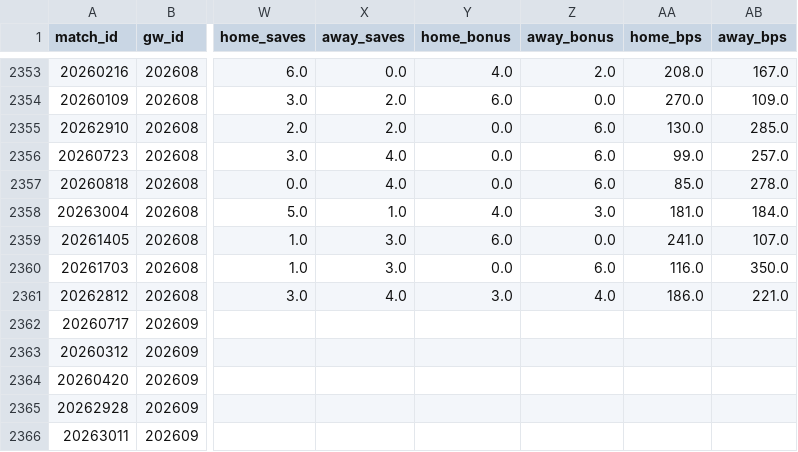
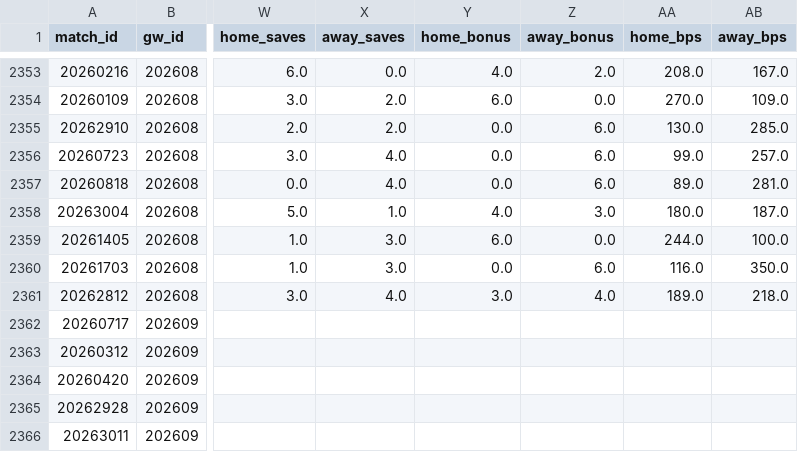
Before and after one commit to FabianMyrvang/FPL-Analytics, a CSV file: FPL_DATA/fact_fpl_fixture.csv, drawn as a sheet; only a part is shown, gaps mark what is left out; the diff names each change by its address in the sheet, - before the commit and + after, or states it on an @@ line.

```diff
--- a/FPL_DATA/fact_fpl_fixture.csv
+++ b/FPL_DATA/fact_fpl_fixture.csv
-AA2357 (home_bps): 85.0
+AA2357 (home_bps): 89.0
-AB2357 (away_bps): 278.0
+AB2357 (away_bps): 281.0
-AA2358 (home_bps): 181.0
+AA2358 (home_bps): 180.0
-AB2358 (away_bps): 184.0
+AB2358 (away_bps): 187.0
-AA2359 (home_bps): 241.0
+AA2359 (home_bps): 244.0
-AB2359 (away_bps): 107.0
+AB2359 (away_bps): 100.0
-AA2361 (home_bps): 186.0
+AA2361 (home_bps): 189.0
-AB2361 (away_bps): 221.0
+AB2361 (away_bps): 218.0
```
Also changed, not shown: 1 other file.
